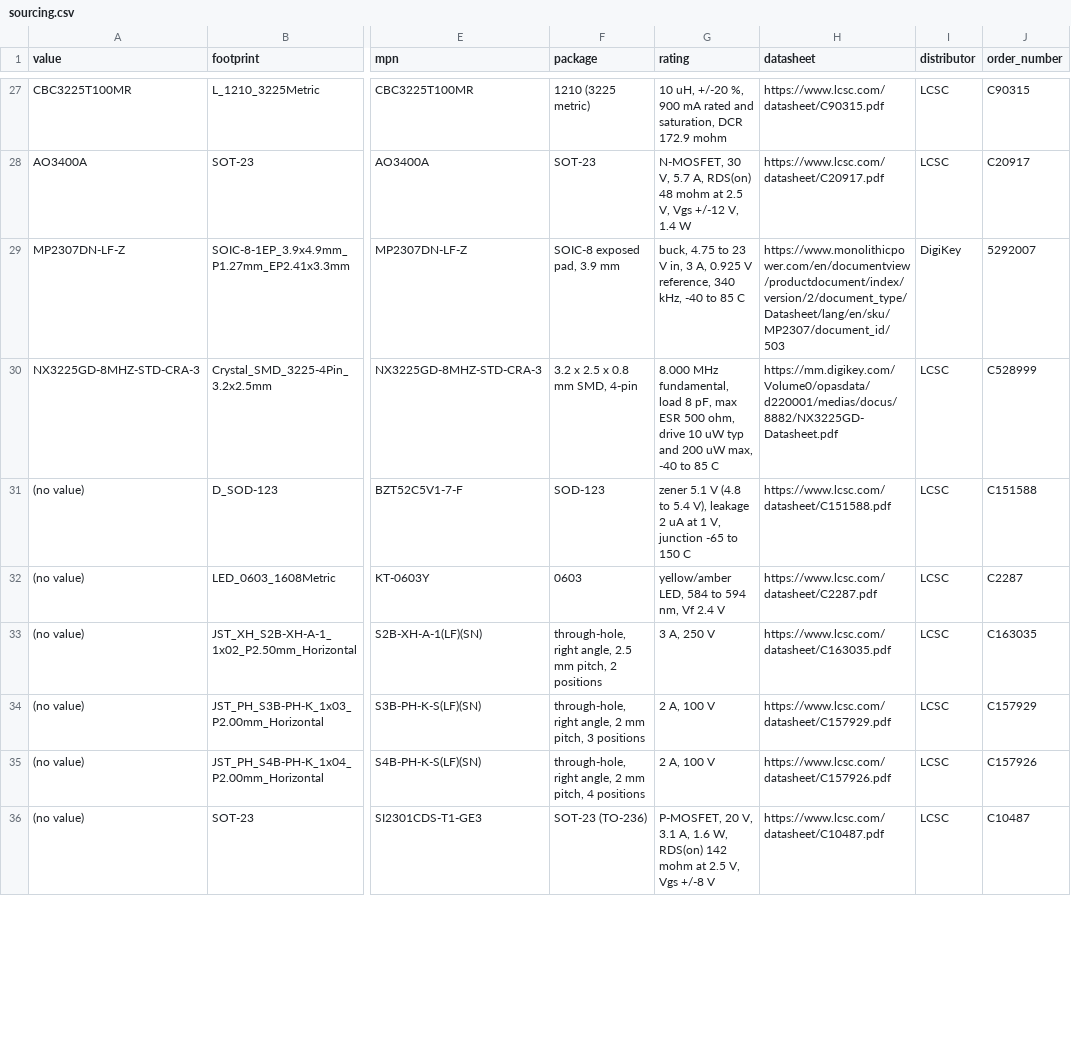
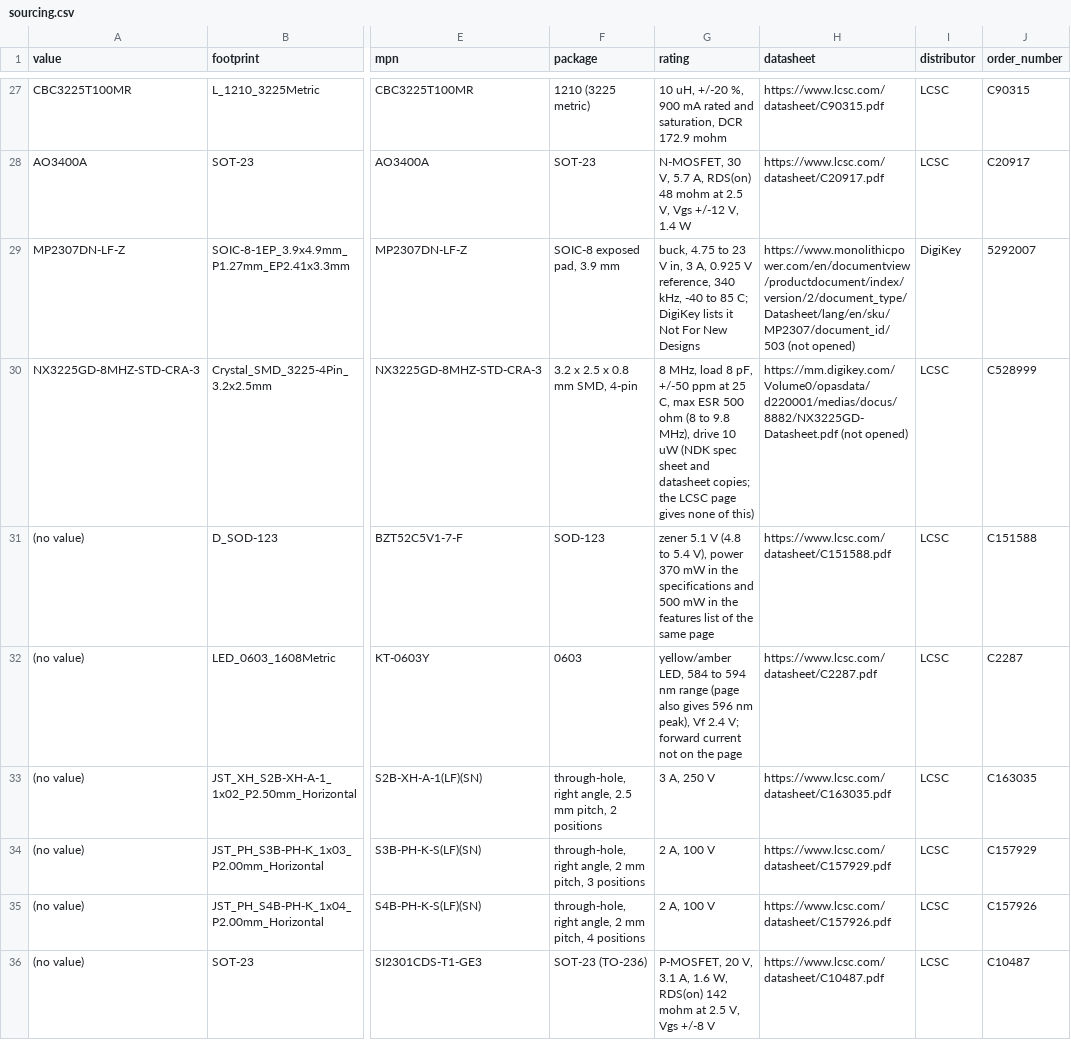
Before and after one commit to JeffMboya/synth, a CSV file: qualification/class-a/irrigation-controller/agent-run/tools/sourcing.csv, drawn as a sheet; only a part is shown, gaps mark what is left out; the diff covers the shown part only; the diff names each change by its address in the sheet, - before the commit and + after, or states it on an @@ line.

```diff
--- a/qualification/class-a/irrigation-controller/agent-run/tools/sourcing.csv
+++ b/qualification/class-a/irrigation-controller/agent-run/tools/sourcing.csv
-G29 (rating): …to 85 C
+G29 (rating): …to 85 C; DigiKey lists it Not For New Designs
-H29 (datasheet): https://www.monolithicpower.com/en/documentview/productdocument/index/version/2/document_type/Datasheet/lang/en/sku/MP2307/document_id/503
+H29 (datasheet): https://www.monolithicpower.com/en/documentview/productdocument/index/version/2/document_type/Datasheet/lang/en/sku/MP2307/document_id/503 (not opened)
-G30 (rating): 8.000 MHz fundamental, load 8 pF, max ESR 500 ohm, drive 10 uW typ and 200 uW max, -40 to 85 C
+G30 (rating): 8 MHz, load 8 pF, +/-50 ppm at 25 C, max ESR 500 ohm (8 to 9.8 MHz), drive 10 uW (NDK spec sheet and datasheet copies; the LCSC page gives none of this)
-H30 (datasheet): https://mm.digikey.com/Volume0/opasdata/d220001/medias/docus/8882/NX3225GD-Datasheet.pdf
+H30 (datasheet): https://mm.digikey.com/Volume0/opasdata/d220001/medias/docus/8882/NX3225GD-Datasheet.pdf (not opened)
-G31 (rating): …5.4 V), leakage 2 uA at 1 V, junction -65 to 150 C
+G31 (rating): …5.4 V), power 370 mW in the specifications and 500 mW in the features list of the same page
-G32 (rating): …to 594 nm, Vf 2.4 V
+G32 (rating): …to 594 nm range (page also gives 596 nm peak), Vf 2.4 V; forward current not on the page
```
Also changed, not shown: 1 added row and 10 edited cells elsewhere in this file, qualification/class-a/irrigation-controller/fab/irrigation_controller_bom_orderable.csv, qualification/class-a/irrigation-controller/fab/irrigation_controller_cpl.csv, 19 other files.
